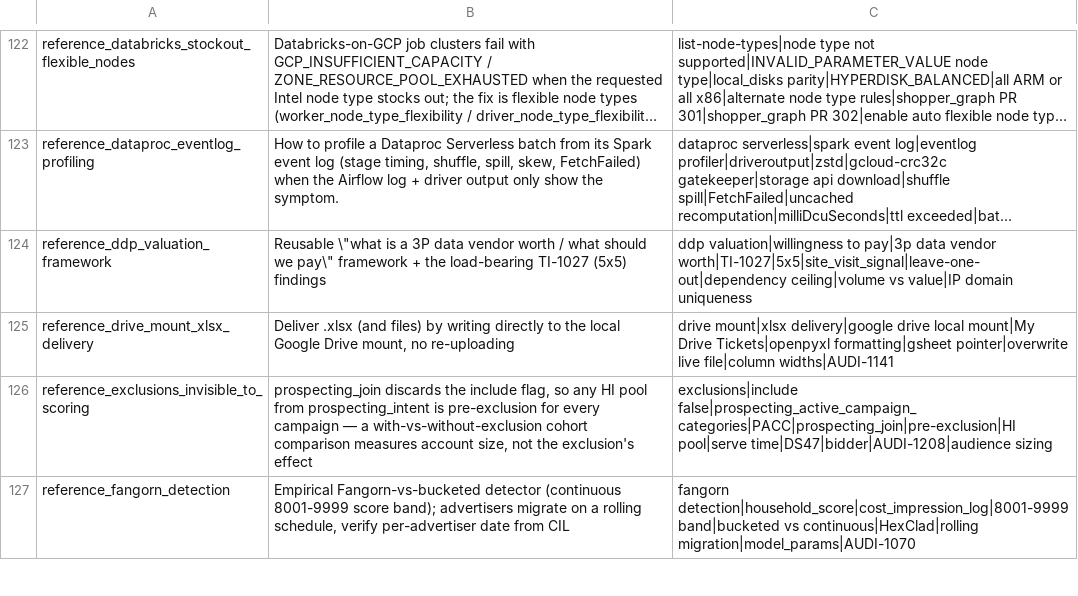
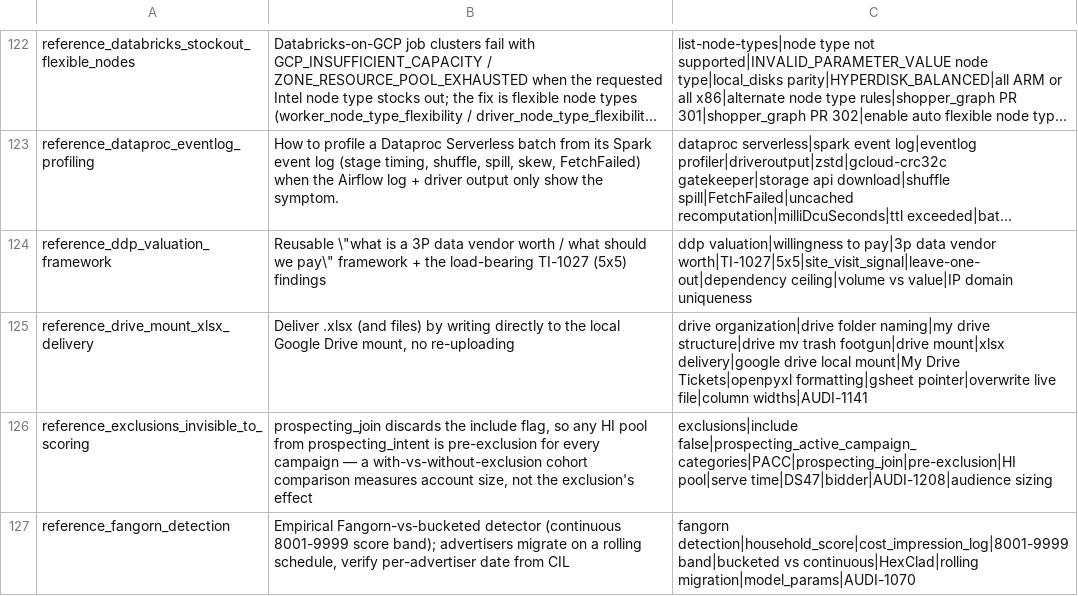
Before and after one commit to mdunn-mntn/malachi-workspace, a TSV file: knowledge/_MEMORY_RECALL.tsv, drawn as a sheet; only a part is shown, gaps mark what is left out; long unchanged cells end in …; the diff names each change by its address in the sheet, - before the commit and + after, or states it on an @@ line.

Commit message:
capture: Drive reorg, folder convention reversal, mv-trash footgun

```diff
--- a/knowledge/_MEMORY_RECALL.tsv
+++ b/knowledge/_MEMORY_RECALL.tsv
-C125: drive mount|xlsx delivery|google…
+C125: drive organization|drive folder naming|my drive structure|drive mv trash footgun|drive mount|xlsx delivery|google…
```
Also changed, not shown: 5 other files.
